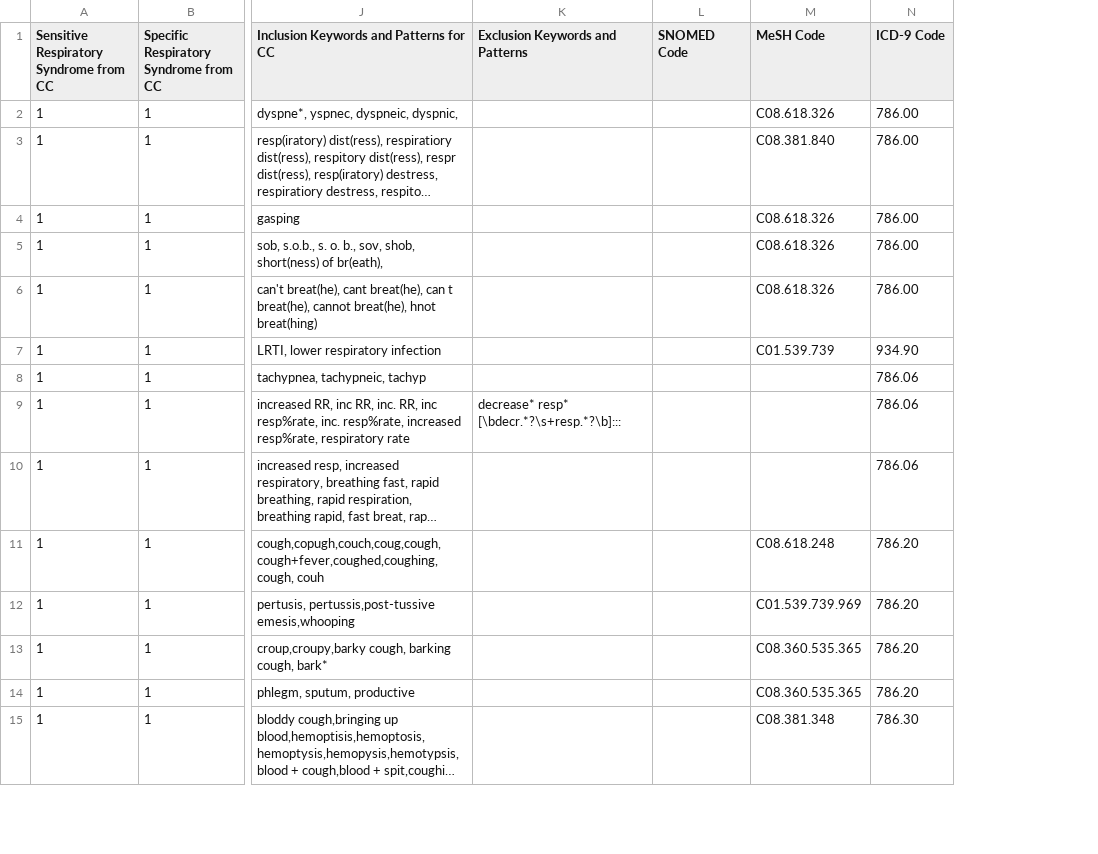
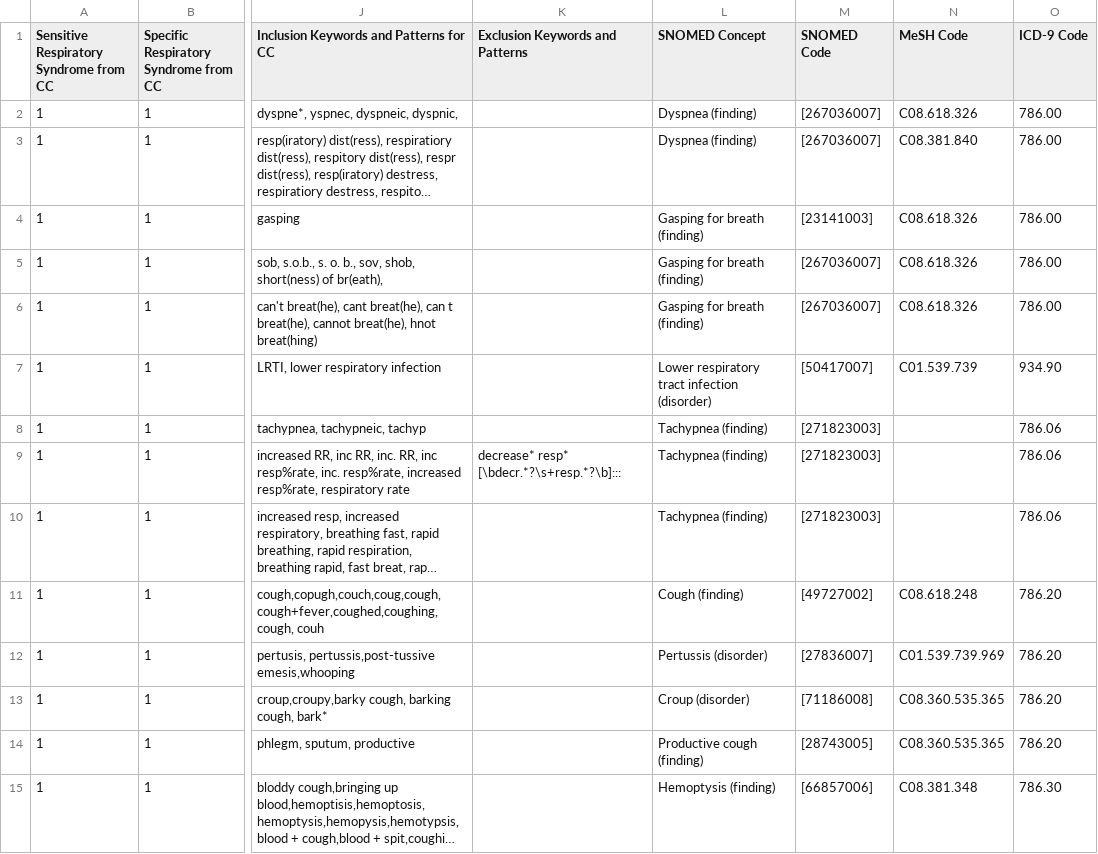
Before and after one commit to dmowery/syndromic-surveillance-ontology, a CSV file: input/consensus.csv, drawn as a sheet; only a part is shown, gaps mark what is left out; long unchanged cells end in …; addresses are those after the commit; the diff covers the shown part only; the diff names each change by its address in the sheet, - before the commit and + after, or states it on an @@ line.

Commit message:
MC:  Added SNOMED (from Peter Elkin) to consensus.xls (columns L and M).  Exported spreadsheet in tab delim and csv format.

```diff
--- a/input/consensus.csv
+++ b/input/consensus.csv
+column L (SNOMED Concept), rows 2-15: Dyspnea (finding) | Dyspnea (finding) | Gasping for breath (finding) | Gasping for breath (finding) | Gasping for breath (finding) | Lower respiratory tract infection (disorder) | Tachypnea (finding) | Tachypnea (finding) | Tachypnea (finding) | Cough (finding) | Pertussis (disorder) | Croup (disorder) | Productive cough (finding) | Hemoptysis (finding)
-M2:M3 (SNOMED Code): (empty)
+M2:M3 (SNOMED Code): [267036007]
-M4 (SNOMED Code): (empty)
+M4 (SNOMED Code): [23141003]
-M5:M6 (SNOMED Code): (empty)
+M5:M6 (SNOMED Code): [267036007]
-M7 (SNOMED Code): (empty)
+M7 (SNOMED Code): [50417007]
-M8:M10 (SNOMED Code): (empty)
+M8:M10 (SNOMED Code): [271823003]
-M11 (SNOMED Code): (empty)
+M11 (SNOMED Code): [49727002]
-M12 (SNOMED Code): (empty)
+M12 (SNOMED Code): [27836007]
-M13 (SNOMED Code): (empty)
+M13 (SNOMED Code): [71186008]
-M14 (SNOMED Code): (empty)
+M14 (SNOMED Code): [28743005]
-M15 (SNOMED Code): (empty)
+M15 (SNOMED Code): [66857006]
```
Also changed, not shown: 76 edited cells elsewhere in this file, 2 other files.
